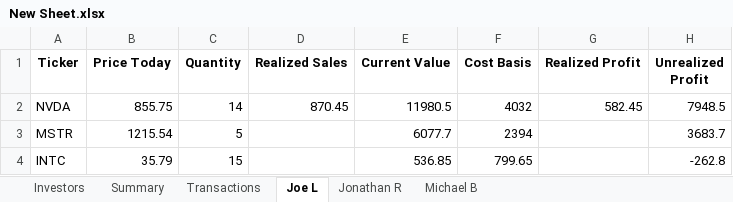
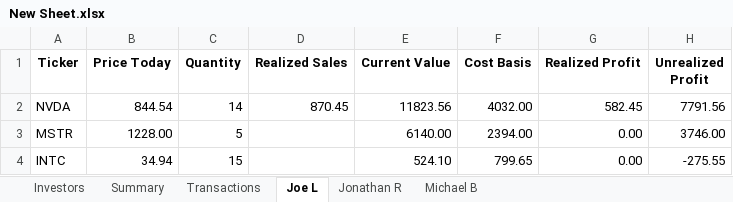
Before and after one commit to jonrebelo/Investment_Portfolio_App, an Excel workbook: New Sheet.xlsx, sheet Joe L, drawn as a sheet; values as stored, in another font and other column widths than the file's, no borders; the diff names each change by its address in the sheet, - before the commit and + after, or states it on an @@ line.

```diff
--- a/New Sheet.xlsx (sheet Joe L)
+++ b/New Sheet.xlsx (sheet Joe L)
-B2 (Price Today): 855.75
+B2 (Price Today): 844.54
-E2 (Current Value): 11980.5
+E2 (Current Value): 11823.56
-F2 (Cost Basis): 4032
+F2 (Cost Basis): 4032.00
-H2 (Unrealized Profit): 7948.5
+H2 (Unrealized Profit): 7791.56
-B3 (Price Today): 1215.54
+B3 (Price Today): 1228.00
-E3 (Current Value): 6077.7
+E3 (Current Value): 6140.00
-F3 (Cost Basis): 2394
+F3 (Cost Basis): 2394.00
-G3:G4 (Realized Profit): (empty)
+G3:G4 (Realized Profit): 0.00
-H3 (Unrealized Profit): 3683.7
+H3 (Unrealized Profit): 3746.00
-B4 (Price Today): 35.79
+B4 (Price Today): 34.94
-E4 (Current Value): 536.85
+E4 (Current Value): 524.10
-H4 (Unrealized Profit): -262.8
+H4 (Unrealized Profit): -275.55
```
Also changed, not shown: sheet Summary, sheet Jonathan R, sheet Transactions, sheet Michael B, 1 other file.
